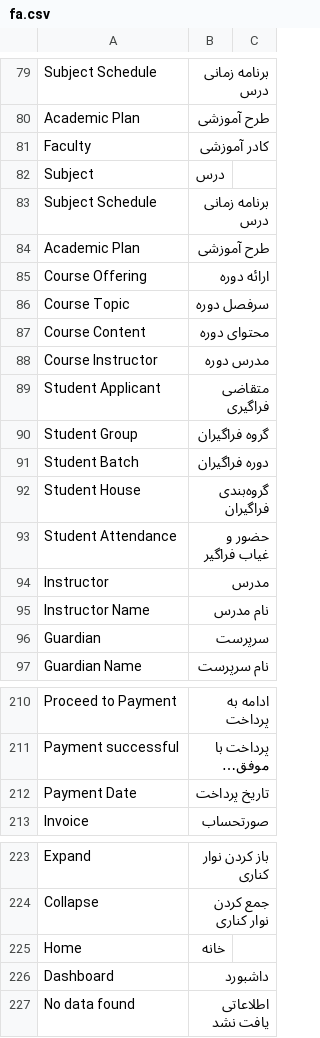
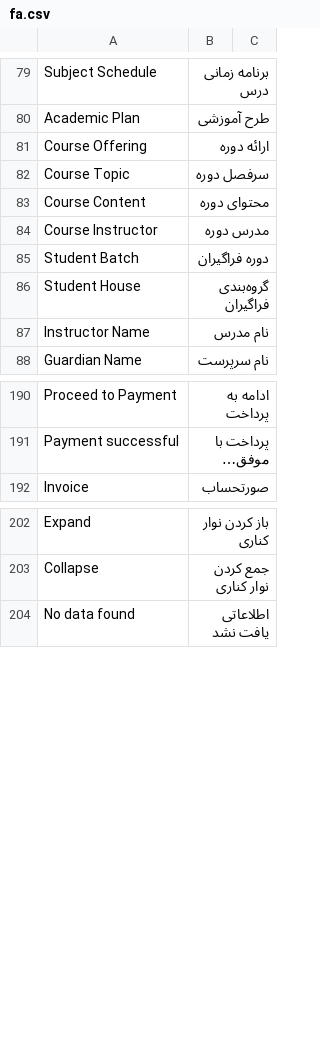
Before and after one commit to ErmakEmersun/education-fa, a CSV file: education/translations/fa.csv, drawn as a sheet; only a part is shown, gaps mark what is left out; long unchanged cells end in …; removed rows and columns are numbered as before the commit, all else as after; the diff covers the shown part only; the diff names each change by its address in the sheet, - before the commit and + after, or states it on an @@ line.

```diff
--- a/education/translations/fa.csv
+++ b/education/translations/fa.csv
-row 81: Faculty | کادر آموزشی
-row 82: Subject | درس
-row 83: Subject Schedule | برنامه زمانی درس
-row 84: Academic Plan | طرح آموزشی
-row 89: Student Applicant | متقاضی فراگیری
-row 90: Student Group | گروه فراگیران
-row 93: Student Attendance | حضور و غیاب فراگیر
-row 94: Instructor | مدرس
-row 96: Guardian | سرپرست
-row 212: Payment Date | تاریخ پرداخت
-row 225: Home | خانه
-row 226: Dashboard | داشبورد
```
Also changed, not shown: 1 added row, 13 removed rows and 2 edited cells elsewhere in this file.
